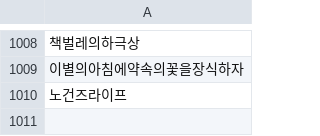
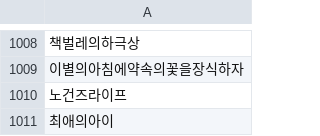
Before and after one commit to wndk7720/Bot, a CSV file: app/src/main/assets/ani_quiz.csv, drawn as a sheet; only a part is shown, gaps mark what is left out.

Commit message:
update ani quiz blind frequency, delete love point command for GPT

```diff
--- a/app/src/main/assets/ani_quiz.csv
+++ b/app/src/main/assets/ani_quiz.csv
@@ -1010 +1010,2 @@
 노건즈라이프
+최애의아이
```
Also changed, not shown: 2 other files.
